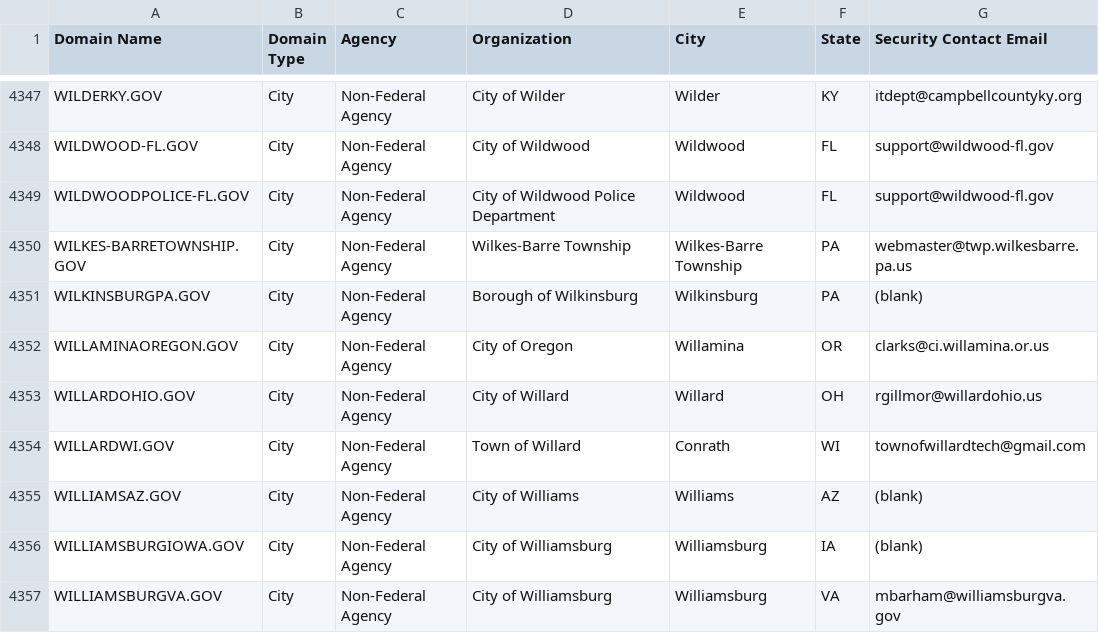
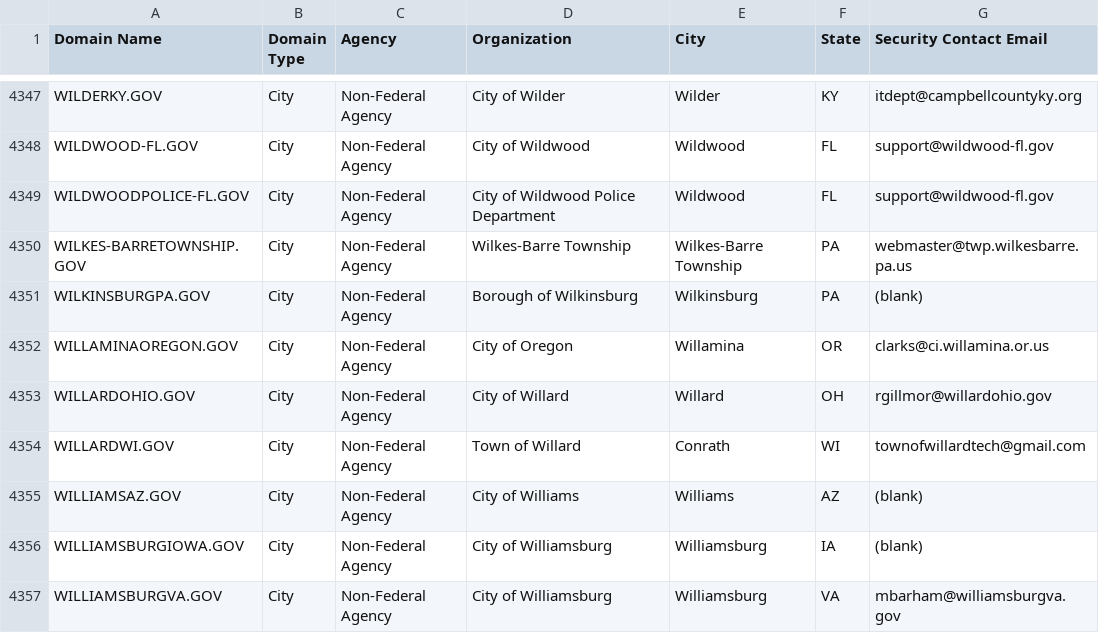
Before and after one commit to climber-girl/dotgov-data, a CSV file: current-full.csv, drawn as a sheet; only a part is shown, gaps mark what is left out.

Commit message:
Flat: latest data (2023-05-07T06:22:06.793Z) {   "date": "2023-05-07T06:22:06.793Z",   "files": [     {       "name": "current-full.csv",       "deltaBytes": 1,       "source": "https://domains.dotgov.gov/dotgov-web/publicreports/current-full"     }   ] }

```diff
--- a/current-full.csv
+++ b/current-full.csv
@@ -4352,3 +4352,3 @@ WILKINSBURGPA.GOV,City,Non-Federal Agency,Borough of Wilkinsburg,Wilkinsburg,PA,
 WILLAMINAOREGON.GOV,City,Non-Federal Agency,City of Oregon,Willamina,OR,clarks@ci.willamina.or.us
-WILLARDOHIO.GOV,City,Non-Federal Agency,City of Willard,Willard,OH,rgillmor@willardohio.us
+WILLARDOHIO.GOV,City,Non-Federal Agency,City of Willard,Willard,OH,rgillmor@willardohio.gov
 WILLARDWI.GOV,City,Non-Federal Agency,Town of Willard,Conrath,WI,townofwillardtech@gmail.com
```
